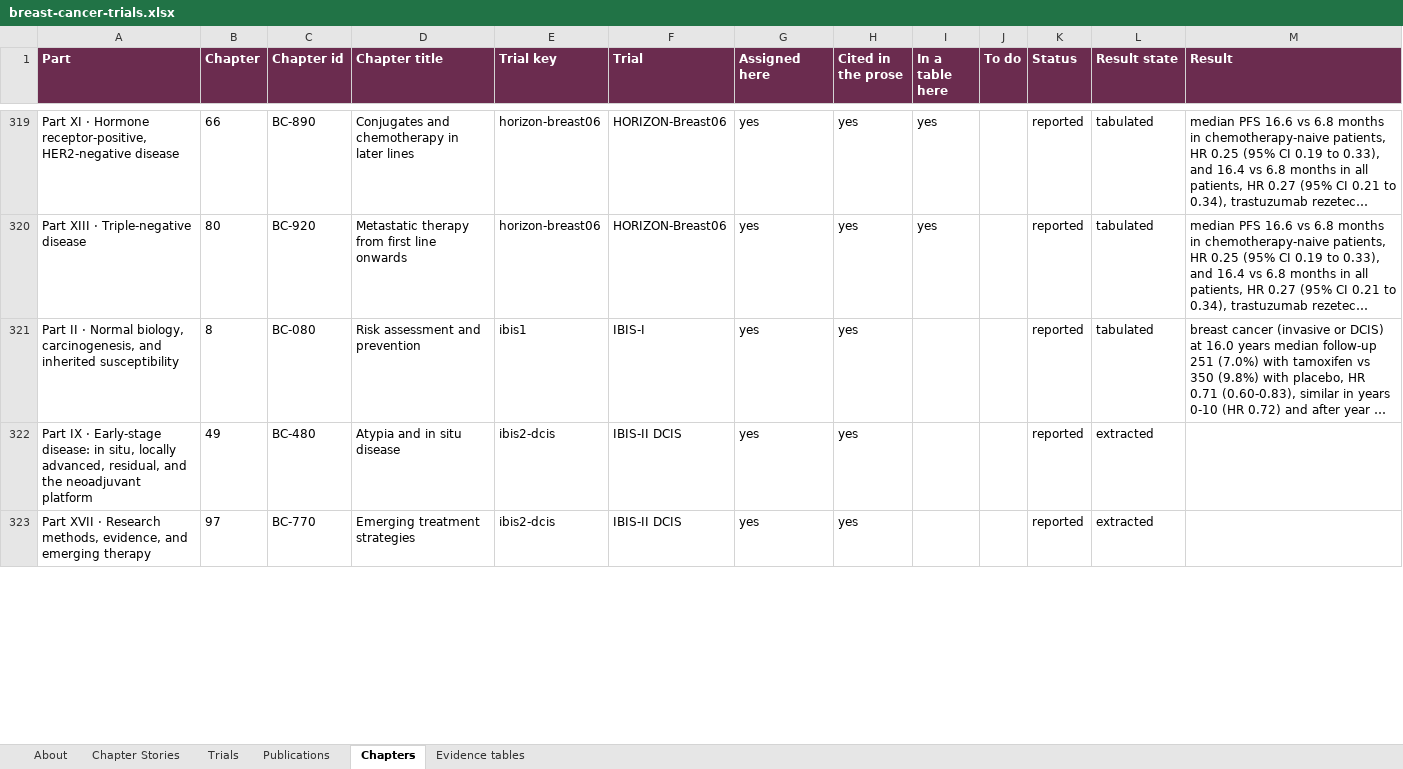
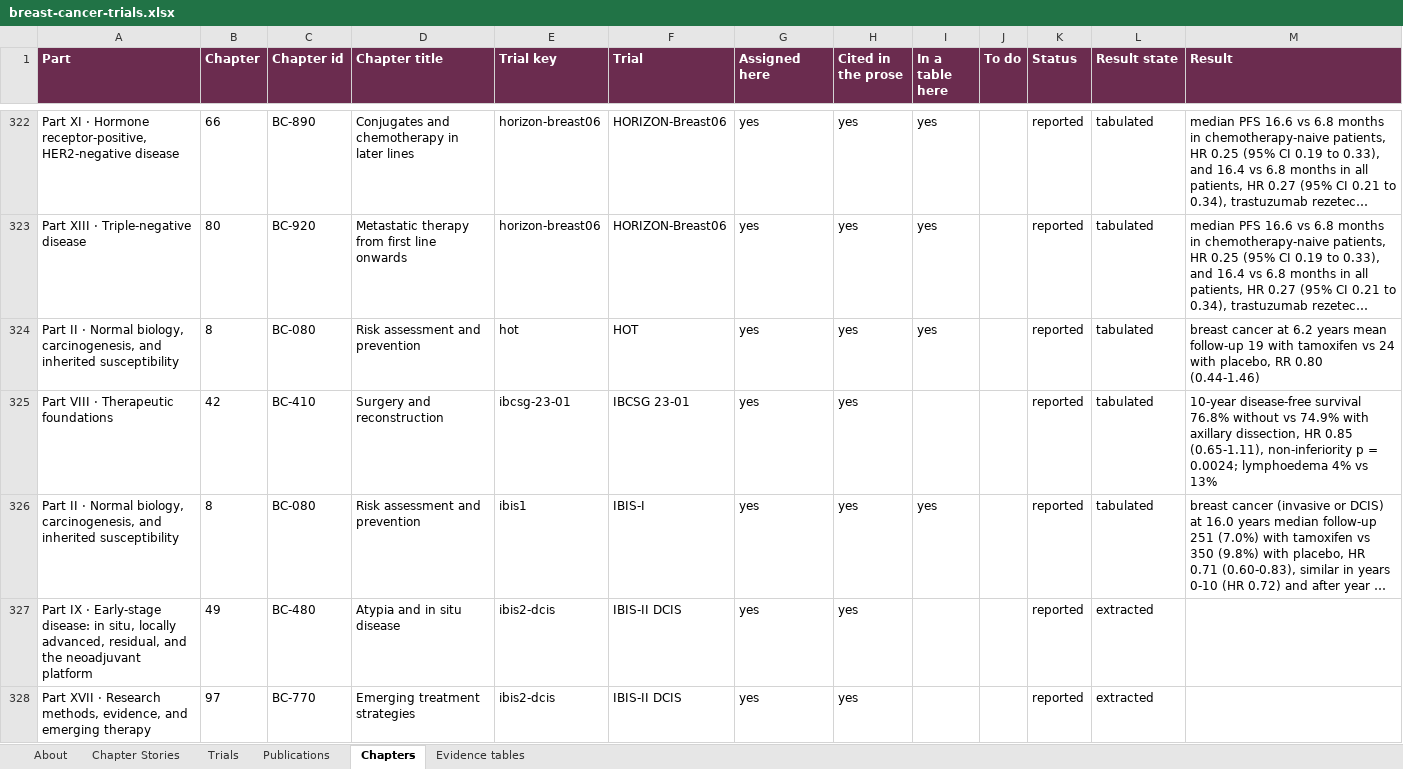
Before and after one commit to Elkhanany/library, an Excel workbook: docs/breast-cancer/data/breast-cancer-trials.xlsx, sheet Chapters, drawn as a sheet; only a part is shown, gaps mark what is left out; long unchanged cells end in …; values as stored, in another font and other column widths than the file's, no borders; addresses are those after the commit; the diff covers the shown part only; the diff names each change by its address in the sheet, - before the commit and + after, or states it on an @@ line.

```diff
--- a/docs/breast-cancer/data/breast-cancer-trials.xlsx (sheet Chapters)
+++ b/docs/breast-cancer/data/breast-cancer-trials.xlsx (sheet Chapters)
+row 324: Part II · Normal biology, carcinogenesis, and inherited susceptibility | 8 | BC-080 | Risk assessment and prevention | hot | HOT | yes | yes | yes |  | reported | tabulated | breast cancer at 6.2 years mean follow-up 19 with tamoxifen vs 24 with placebo, RR 0.80 (0.44-1.46)
+row 325: Part VIII · Therapeutic foundations | 42 | BC-410 | Surgery and reconstruction | ibcsg-23-01 | IBCSG 23-01 | yes | yes |  |  | reported | tabulated | 10-year disease-free survival 76.8% without vs 74.9% with axillary dissection, HR 0.85 (0.65-1.11), non-inferiority p = 0.0024; lymphoedema 4% vs 13%
-I326 (In a table here): (empty)
+I326 (In a table here): yes
```
Also changed, not shown: 13 added rows and 10 edited cells elsewhere in this sheet, sheet Trials, sheet Publications, sheet Evidence tables, sheet About, 5 other files.
